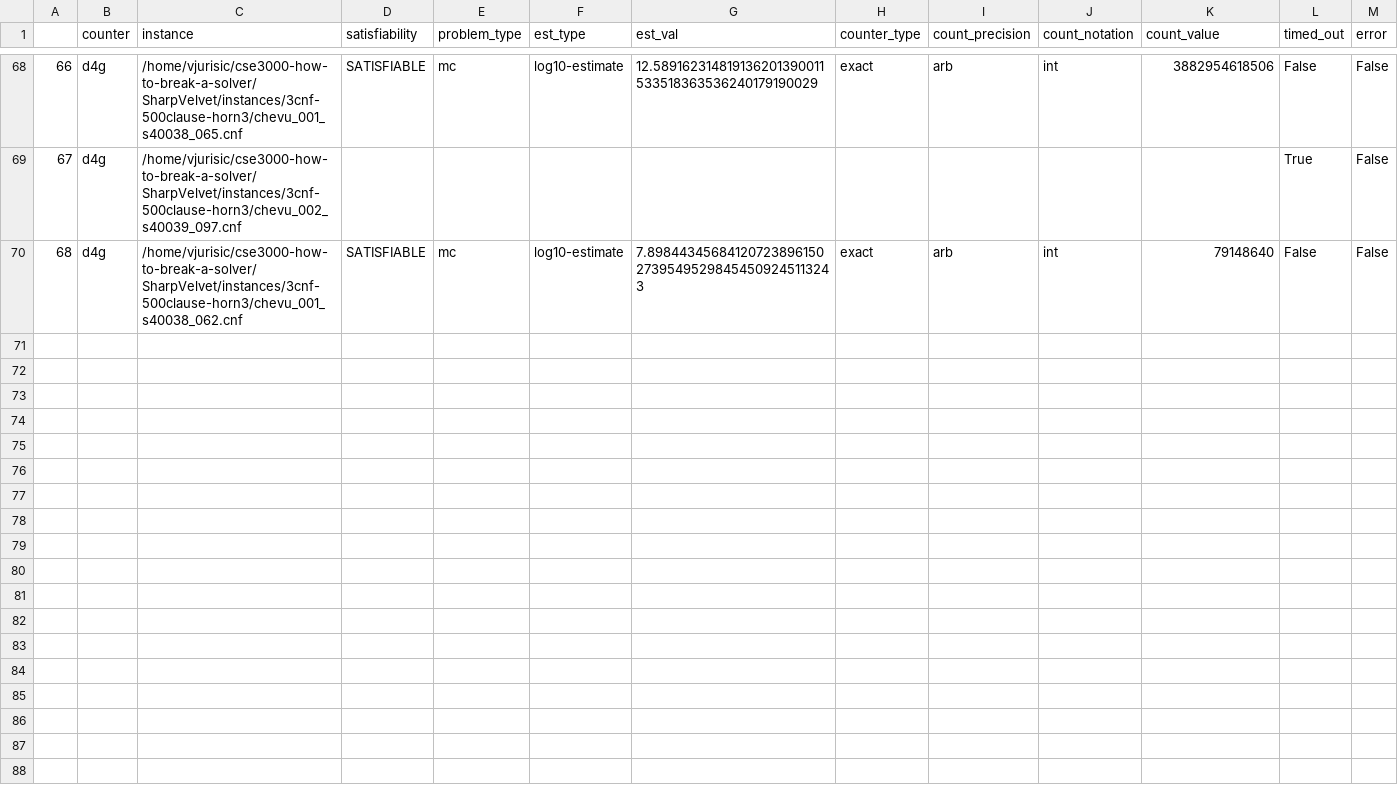
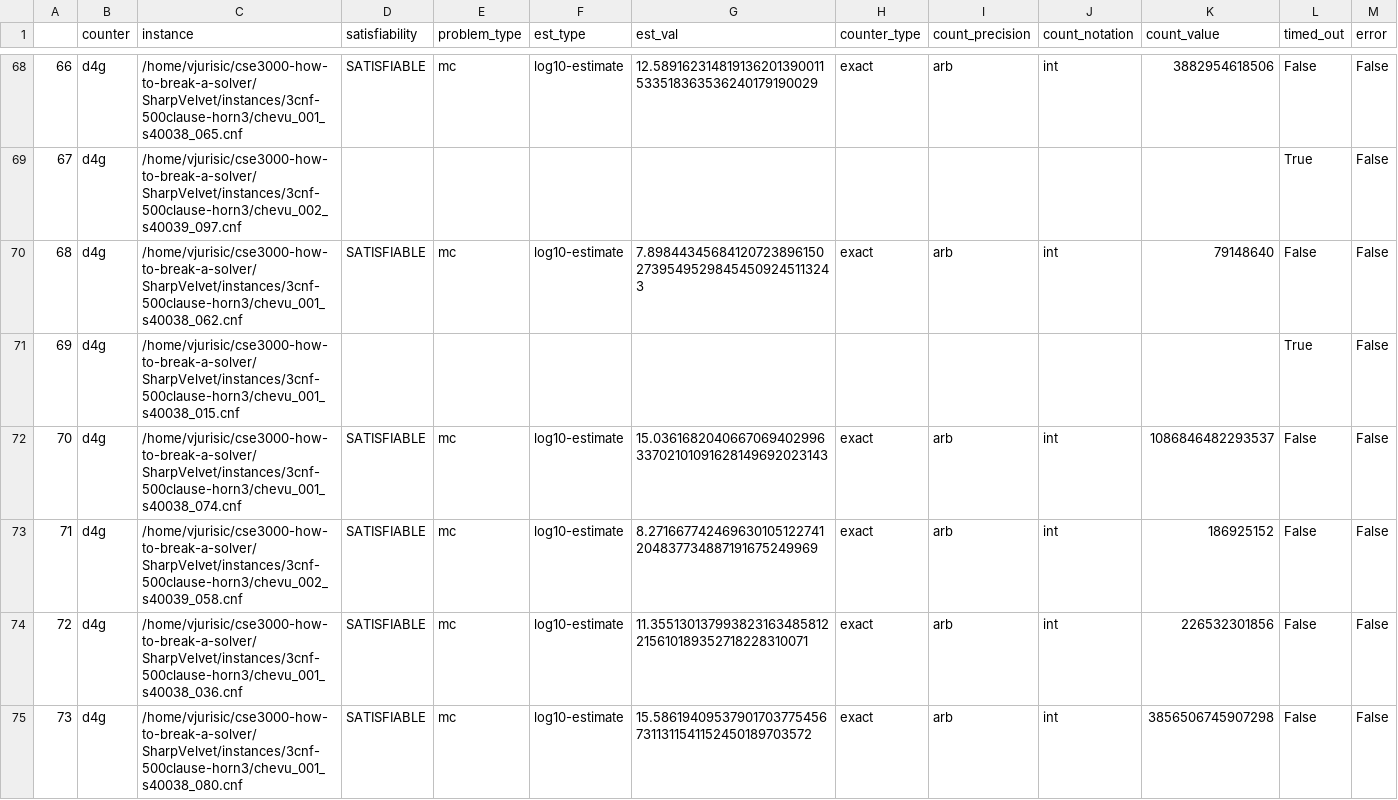
Before and after one commit to Krat-OS/cse3000-how-to-break-a-solver, a CSV file: SharpVelvet/out/2025-01-15_chevu_000_s40037_000_d4g_fuzz-results.csv, drawn as a sheet; only a part is shown, gaps mark what is left out; rows hold the shown columns only; the diff names each change by its address in the sheet, - before the commit and + after, or states it on an @@ line.

```diff
--- a/SharpVelvet/out/2025-01-15_chevu_000_s40037_000_d4g_fuzz-results.csv
+++ b/SharpVelvet/out/2025-01-15_chevu_000_s40037_000_d4g_fuzz-results.csv
+row 71: 69 | d4g | /home/vjurisic/cse3000-how-to-break-a-solver/SharpVelvet/instances/3cnf-500clause-horn3/chevu_001_s40038_015.cnf |  |  |  |  |  |  |  |  | True | False
+row 72: 70 | d4g | /home/vjurisic/cse3000-how-to-break-a-solver/SharpVelvet/instances/3cnf-500clause-horn3/chevu_001_s40038_074.cnf | SATISFIABLE | mc | log10-estimate | 15.036168204066706940299633702101091628149692023143 | exact | arb | int | 1086846482293537 | False | False
+row 73: 71 | d4g | /home/vjurisic/cse3000-how-to-break-a-solver/SharpVelvet/instances/3cnf-500clause-horn3/chevu_002_s40039_058.cnf | SATISFIABLE | mc | log10-estimate | 8.271667742469630105122741204837734887191675249969 | exact | arb | int | 186925152 | False | False
+row 74: 72 | d4g | /home/vjurisic/cse3000-how-to-break-a-solver/SharpVelvet/instances/3cnf-500clause-horn3/chevu_001_s40038_036.cnf | SATISFIABLE | mc | log10-estimate | 11.355130137993823163485812215610189352718228310071 | exact | arb | int | 226532301856 | False | False
+row 75: 73 | d4g | /home/vjurisic/cse3000-how-to-break-a-solver/SharpVelvet/instances/3cnf-500clause-horn3/chevu_001_s40038_080.cnf | SATISFIABLE | mc | log10-estimate | 15.586194095379017037754567311311541152450189703572 | exact | arb | int | 3856506745907298 | False | False
```
Also changed, not shown: SharpVelvet/out/2025-01-15_chevu_000_s400357_000_d4g_fuzz-results.csv, SharpVelvet/out/2025-01-15_chevu_000_s400357_000_d4r_fuzz-results.csv, 7 other files.
